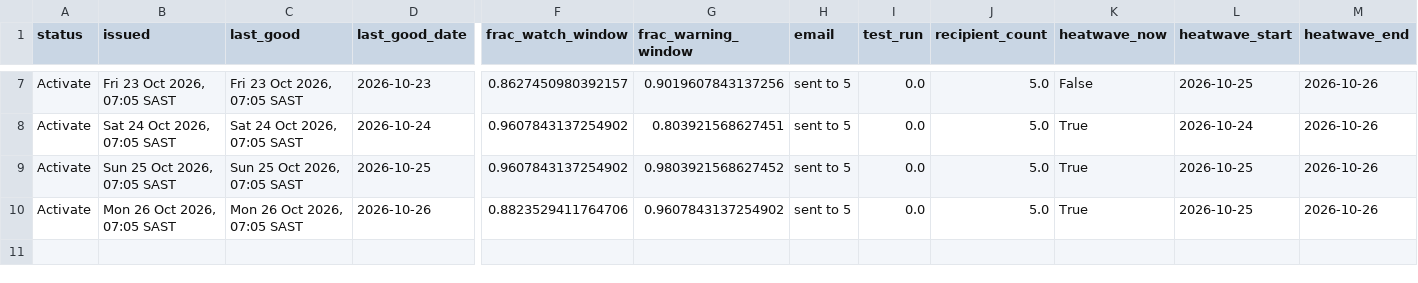
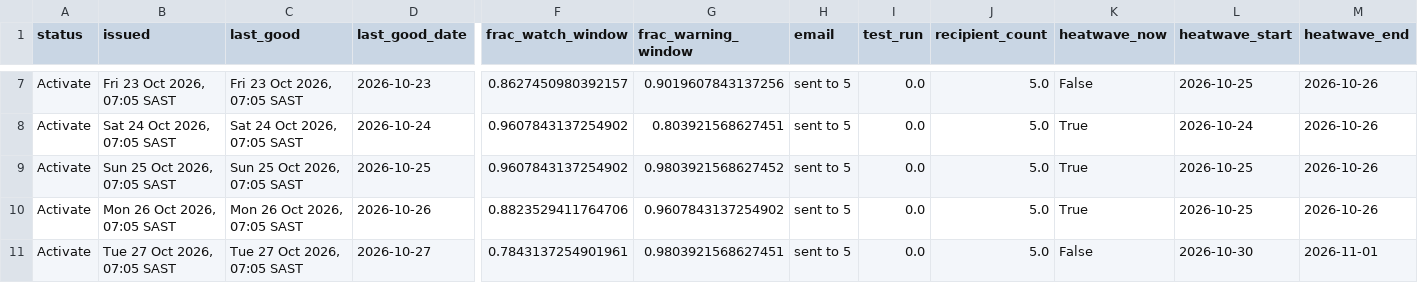
Before and after one commit to Wits-Planetary-Health-Research/heat-ews-bioheat, a CSV file: docs/runs.csv, drawn as a sheet; only a part is shown, gaps mark what is left out; rows hold the shown columns only; the diff names each change by its address in the sheet, - before the commit and + after, or states it on an @@ line.

```diff
--- a/docs/runs.csv
+++ b/docs/runs.csv
+row 11: Activate | Tue 27 Oct 2026, 07:05 SAST | Tue 27 Oct 2026, 07:05 SAST | 2026-10-27 | 0.7843137254901961 | 0.9803921568627451 | sent to 5 | 0.0 | 5.0 | False | 2026-10-30 | 2026-11-01
```
Also changed, not shown: 2 other files.
